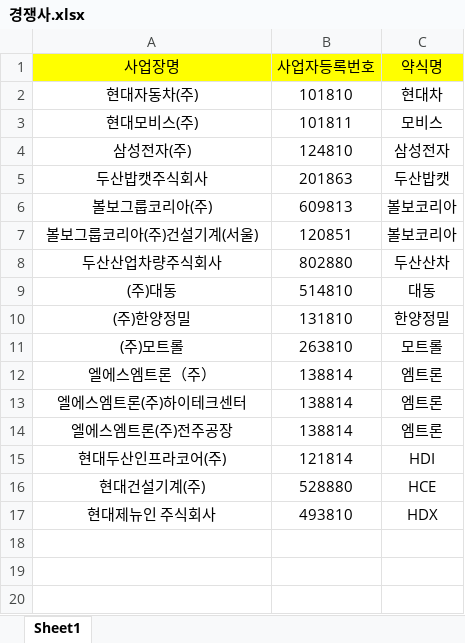
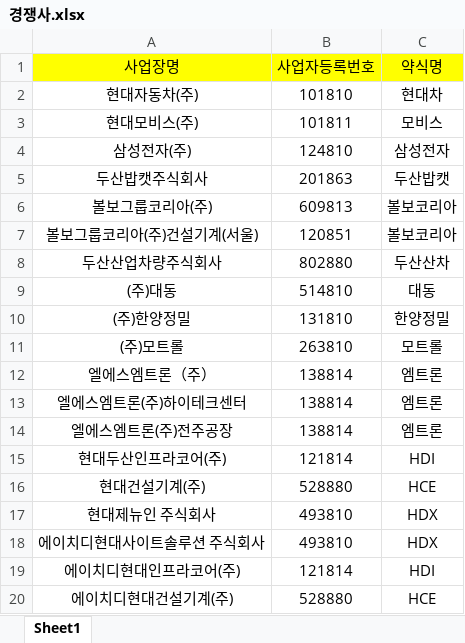
Before and after one commit to kstyle2198/hr, an Excel workbook: jupyter/경쟁사.xlsx, sheet Sheet1, drawn as a sheet; values as stored, in another font and other column widths than the file's, no borders; the diff names each change by its address in the sheet, - before the commit and + after, or states it on an @@ line.

Commit message:
update pension data of Mar_2023

```diff
--- a/jupyter/경쟁사.xlsx (sheet Sheet1)
+++ b/jupyter/경쟁사.xlsx (sheet Sheet1)
+row 18: 에이치디현대사이트솔루션 주식회사 | 493810 | HDX
+row 19: 에이치디현대인프라코어(주) | 121814 | HDI
+row 20: 에이치디현대건설기계(주) | 528880 | HCE
```
Also changed, not shown: 4 other files.
